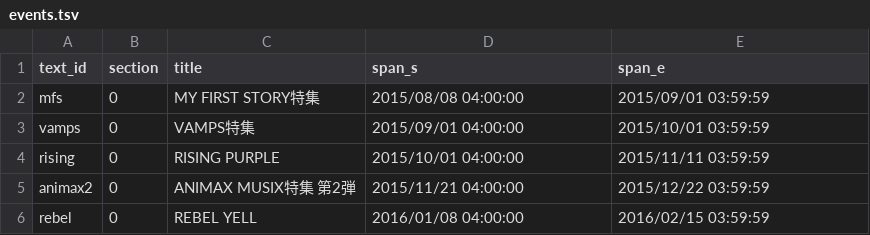
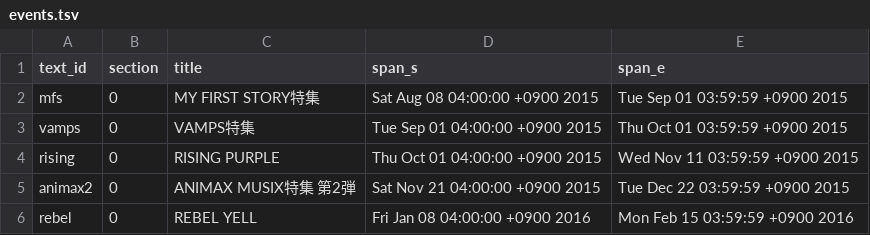
Before and after one commit to maplia/crossbeats-rp-sim, a TSV file: revrank/rev1st/db/master/events.tsv, drawn as a sheet.

```diff
--- a/revrank/rev1st/db/master/events.tsv
+++ b/revrank/rev1st/db/master/events.tsv
@@ -1,6 +1,6 @@
 text_id	section	title	span_s	span_e
-mfs	0	MY FIRST STORY特集	2015/08/08 04:00:00	2015/09/01 03:59:59
-vamps	0	VAMPS特集	2015/09/01 04:00:00	2015/10/01 03:59:59
-rising	0	RISING PURPLE	2015/10/01 04:00:00	2015/11/11 03:59:59
-animax2	0	ANIMAX MUSIX特集 第2弾	2015/11/21 04:00:00	2015/12/22 03:59:59
-rebel	0	REBEL YELL	2016/01/08 04:00:00	2016/02/15 03:59:59
+mfs	0	MY FIRST STORY特集	Sat Aug 08 04:00:00 +0900 2015	Tue Sep 01 03:59:59 +0900 2015
+vamps	0	VAMPS特集	Tue Sep 01 04:00:00 +0900 2015	Thu Oct 01 03:59:59 +0900 2015
+rising	0	RISING PURPLE	Thu Oct 01 04:00:00 +0900 2015	Wed Nov 11 03:59:59 +0900 2015
+animax2	0	ANIMAX MUSIX特集 第2弾	Sat Nov 21 04:00:00 +0900 2015	Tue Dec 22 03:59:59 +0900 2015
+rebel	0	REBEL YELL	Fri Jan 08 04:00:00 +0900 2016	Mon Feb 15 03:59:59 +0900 2016
```
Also changed, not shown: revrank/rev1st/db/master/course_musics.tsv, revrank/rev1st/db/master/courses.tsv, 26 other files.
